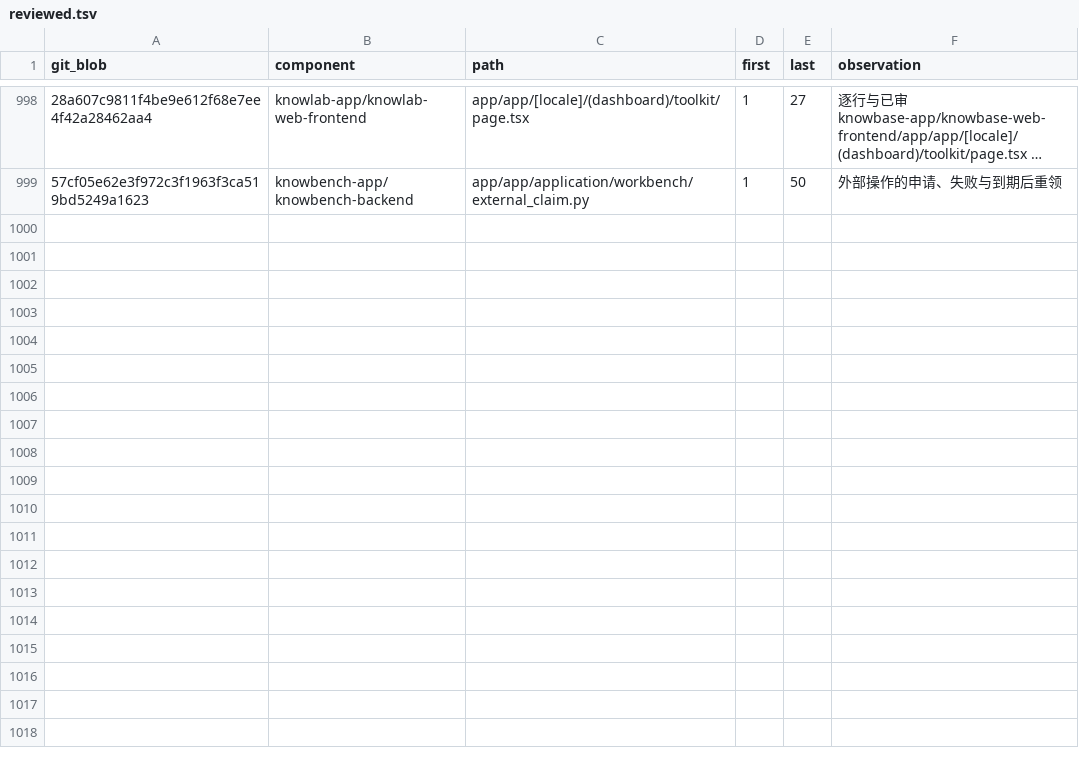
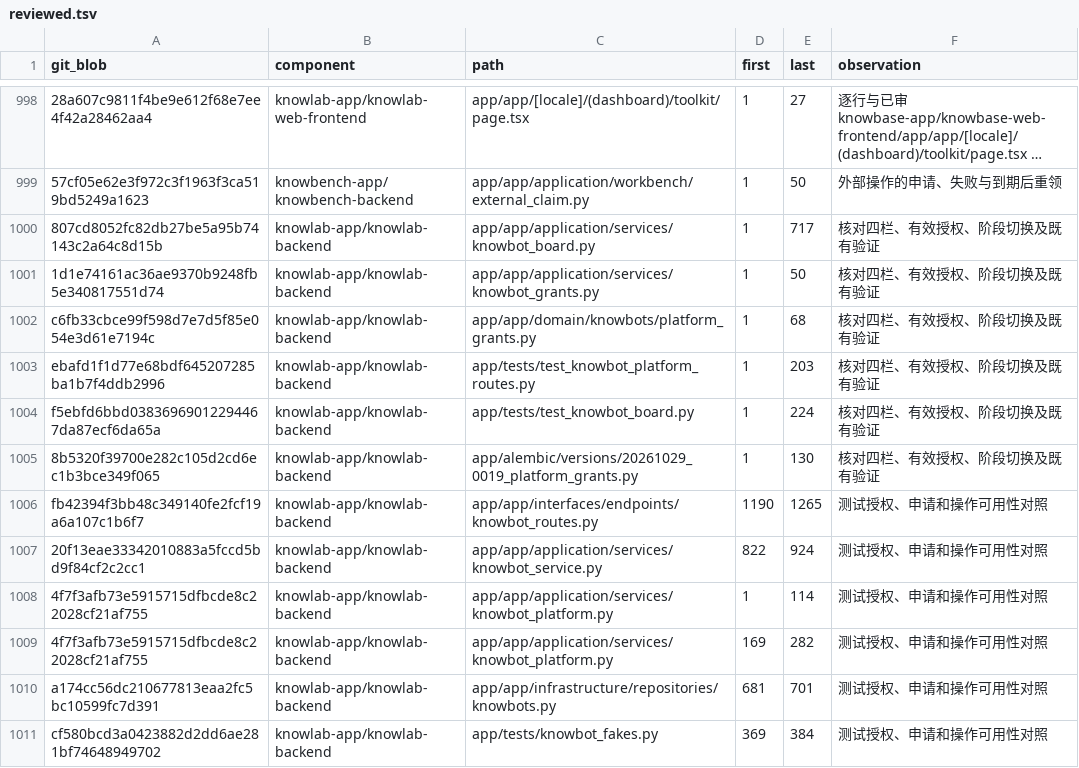
Before and after one commit to sunmoonlion/sunmoonun, a TSV file: scripts/results/2026-11-26-Luna十八组件逐行审查/reviewed.tsv, drawn as a sheet; only a part is shown, gaps mark what is left out; long unchanged cells end in …; the diff covers the shown part only; the diff names each change by its address in the sheet, - before the commit and + after, or states it on an @@ line.

```diff
--- a/scripts/results/2026-11-26-Luna十八组件逐行审查/reviewed.tsv
+++ b/scripts/results/2026-11-26-Luna十八组件逐行审查/reviewed.tsv
+row 1000: 807cd8052fc82db27be5a95b74143c2a64c8d15b | knowlab-app/knowlab-backend | app/app/application/services/knowbot_board.py | 1 | 717 | 核对四栏、有效授权、阶段切换及既有验证
+row 1001: 1d1e74161ac36ae9370b9248fb5e340817551d74 | knowlab-app/knowlab-backend | app/app/application/services/knowbot_grants.py | 1 | 50 | 核对四栏、有效授权、阶段切换及既有验证
+row 1002: c6fb33cbce99f598d7e7d5f85e054e3d61e7194c | knowlab-app/knowlab-backend | app/app/domain/knowbots/platform_grants.py | 1 | 68 | 核对四栏、有效授权、阶段切换及既有验证
+row 1003: ebafd1f1d77e68bdf645207285ba1b7f4ddb2996 | knowlab-app/knowlab-backend | app/tests/test_knowbot_platform_routes.py | 1 | 203 | 核对四栏、有效授权、阶段切换及既有验证
+row 1004: f5ebfd6bbd03836969012294467da87ecf6da65a | knowlab-app/knowlab-backend | app/tests/test_knowbot_board.py | 1 | 224 | 核对四栏、有效授权、阶段切换及既有验证
+row 1005: 8b5320f39700e282c105d2cd6ec1b3bce349f065 | knowlab-app/knowlab-backend | app/alembic/versions/20261029_0019_platform_grants.py | 1 | 130 | 核对四栏、有效授权、阶段切换及既有验证
+row 1006: fb42394f3bb48c349140fe2fcf19a6a107c1b6f7 | knowlab-app/knowlab-backend | app/app/interfaces/endpoints/knowbot_routes.py | 1190 | 1265 | 测试授权、申请和操作可用性对照
+row 1007: 20f13eae33342010883a5fccd5bd9f84cf2c2cc1 | knowlab-app/knowlab-backend | app/app/application/services/knowbot_service.py | 822 | 924 | 测试授权、申请和操作可用性对照
+row 1008: 4f7f3afb73e5915715dfbcde8c22028cf21af755 | knowlab-app/knowlab-backend | app/app/application/services/knowbot_platform.py | 1 | 114 | 测试授权、申请和操作可用性对照
+row 1009: 4f7f3afb73e5915715dfbcde8c22028cf21af755 | knowlab-app/knowlab-backend | app/app/application/services/knowbot_platform.py | 169 | 282 | 测试授权、申请和操作可用性对照
+row 1010: a174cc56dc210677813eaa2fc5bc10599fc7d391 | knowlab-app/knowlab-backend | app/app/infrastructure/repositories/knowbots.py | 681 | 701 | 测试授权、申请和操作可用性对照
+row 1011: cf580bcd3a0423882d2dd6ae281bf74648949702 | knowlab-app/knowlab-backend | app/tests/knowbot_fakes.py | 369 | 384 | 测试授权、申请和操作可用性对照
```
Also changed, not shown: 12 added rows elsewhere in this file, 5 other files.
